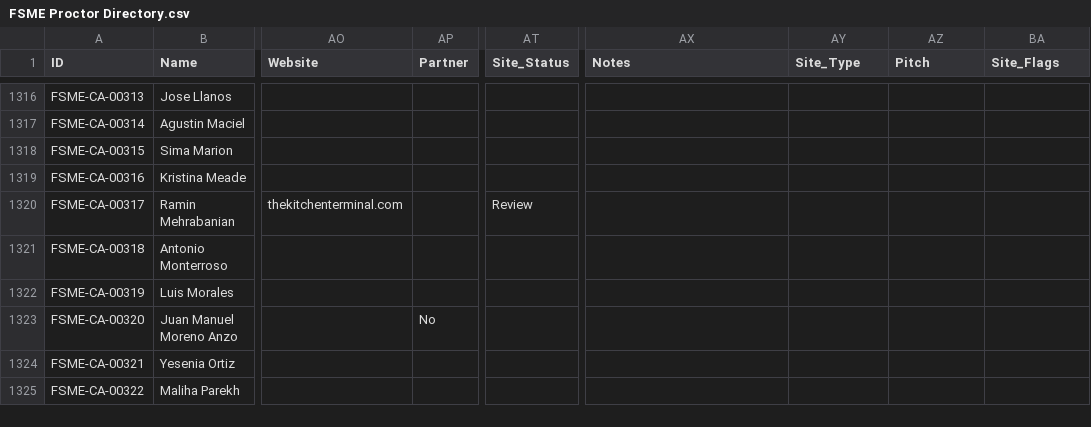
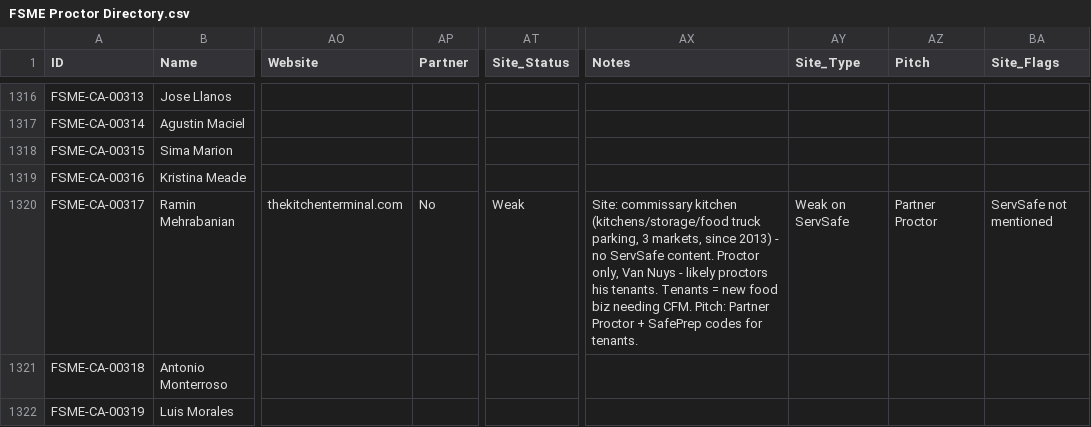
Before and after one commit to novernmanagement-coder/FSME-Tools, a CSV file: FoodSafetyMadeEasy/FSME Proctor Directory.csv, drawn as a sheet; only a part is shown, gaps mark what is left out; the shorter side is filled out with more unchanged rows; the diff names each change by its address in the sheet, - before the commit and + after, or states it on an @@ line.

Commit message:
CMS: edited Ramin Mehrabanian (FSME-CA-00317)

```diff
--- a/FoodSafetyMadeEasy/FSME Proctor Directory.csv
+++ b/FoodSafetyMadeEasy/FSME Proctor Directory.csv
-AP1320 (Partner): (empty)
+AP1320 (Partner): No
-AT1320 (Site_Status): Review
+AT1320 (Site_Status): Weak
-AX1320 (Notes): (empty)
+AX1320 (Notes): Site: commissary kitchen (kitchens/storage/food truck parking, 3 markets, since 2013) - no ServSafe content. Proctor only, Van Nuys - likely proctors his tenants. Tenants = new food biz needing CFM. Pitch: Partner Proctor + SafePrep codes for tenants.
-AY1320 (Site_Type): (empty)
+AY1320 (Site_Type): Weak on ServSafe
-AZ1320 (Pitch): (empty)
+AZ1320 (Pitch): Partner Proctor
-BA1320 (Site_Flags): (empty)
+BA1320 (Site_Flags): ServSafe not mentioned
```
